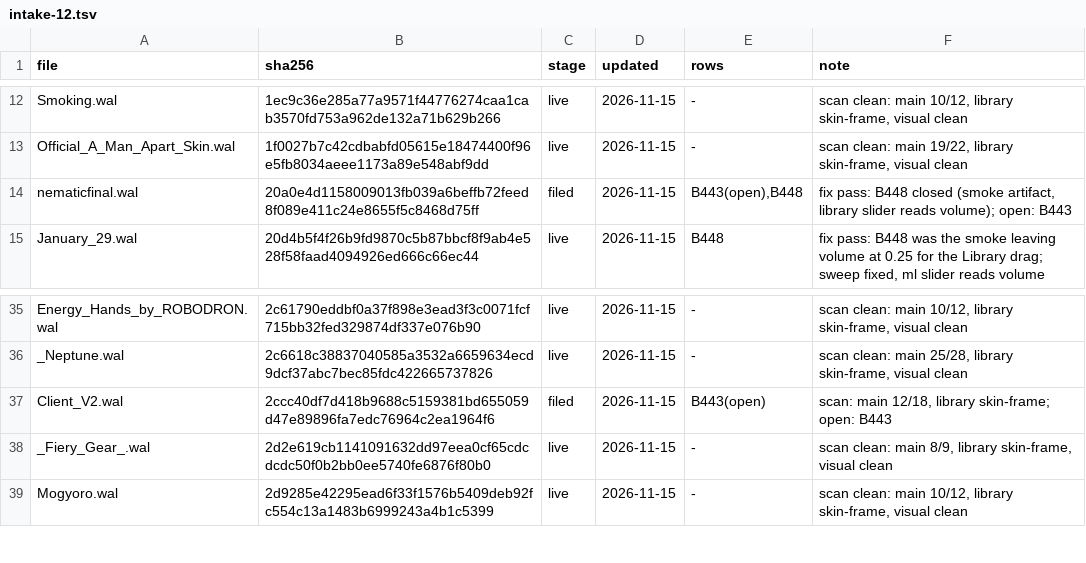
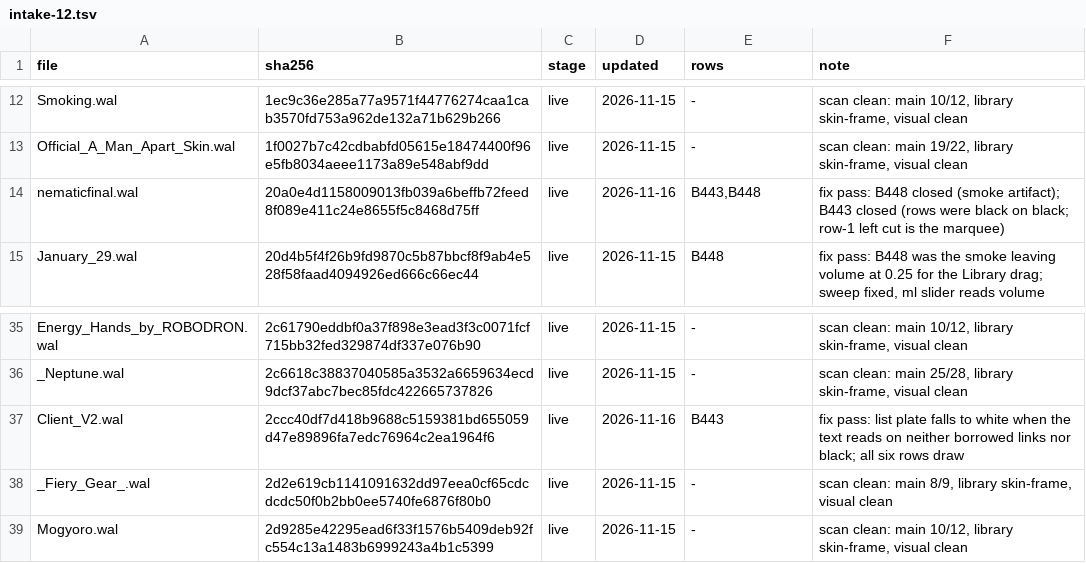
Before and after one commit to ad-repo/nullplayer, a TSV file: docs/winamp-modern/intakes/intake-12.tsv, drawn as a sheet; only a part is shown, gaps mark what is left out.

```diff
--- a/docs/winamp-modern/intakes/intake-12.tsv
+++ b/docs/winamp-modern/intakes/intake-12.tsv
@@ -13,3 +13,3 @@ Smoking.wal	1ec9c36e285a77a9571f44776274caa1cab3570fd753a962de132a71b629b266	liv
 Official_A_Man_Apart_Skin.wal	1f0027b7c42cdbabfd05615e18474400f96e5fb8034aeee1173a89e548abf9dd	live	2026-11-15	-	scan clean: main 19/22, library skin-frame, visual clean
-nematicfinal.wal	20a0e4d1158009013fb039a6beffb72feed8f089e411c24e8655f5c8468d75ff	filed	2026-11-15	B443(open),B448	fix pass: B448 closed (smoke artifact, library slider reads volume); open: B443
+nematicfinal.wal	20a0e4d1158009013fb039a6beffb72feed8f089e411c24e8655f5c8468d75ff	live	2026-11-16	B443,B448	fix pass: B448 closed (smoke artifact); B443 closed (rows were black on black; row-1 left cut is the marquee)
 January_29.wal	20d4b5f4f26b9fd9870c5b87bbcf8f9ab4e528f58faad4094926ed666c66ec44	live	2026-11-15	B448	fix pass: B448 was the smoke leaving volume at 0.25 for the Library drag; sweep fixed, ml slider reads volume
@@ -36,3 +36,3 @@ Energy_Hands_by_ROBODRON.wal	2c61790eddbf0a37f898e3ead3f3c0071fcf715bb32fed32987
 _Neptune.wal	2c6618c38837040585a3532a6659634ecd9dcf37abc7bec85fdc422665737826	live	2026-11-15	-	scan clean: main 25/28, library skin-frame, visual clean
-Client_V2.wal	2ccc40df7d418b9688c5159381bd655059d47e89896fa7edc76964c2ea1964f6	filed	2026-11-15	B443(open)	scan: main 12/18, library skin-frame; open: B443
+Client_V2.wal	2ccc40df7d418b9688c5159381bd655059d47e89896fa7edc76964c2ea1964f6	live	2026-11-16	B443	fix pass: list plate falls to white when the text reads on neither borrowed links nor black; all six rows draw
 _Fiery_Gear_.wal	2d2e619cb1141091632dd97eea0cf65cdcdcdc50f0b2bb0ee5740fe6876f80b0	live	2026-11-15	-	scan clean: main 8/9, library skin-frame, visual clean
```
Also changed, not shown: 4 other files.
